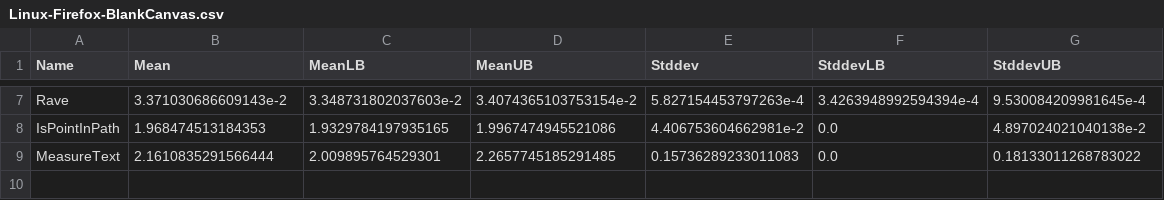
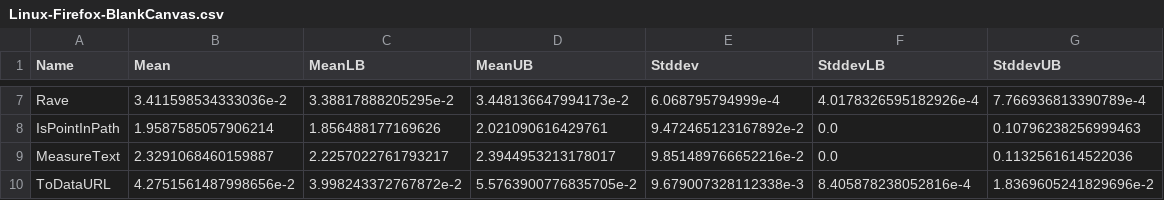
Before and after one commit to ku-fpg/blank-canvas-mark, a CSV file: results/Linux-Firefox-BlankCanvas.csv, drawn as a sheet; only a part is shown, gaps mark what is left out; the diff covers the shown part only; the diff names each change by its address in the sheet, - before the commit and + after, or states it on an @@ line.

```diff
--- a/results/Linux-Firefox-BlankCanvas.csv
+++ b/results/Linux-Firefox-BlankCanvas.csv
-B7 (Mean): 3.371030686609143e-2
+B7 (Mean): 3.411598534333036e-2
-C7 (MeanLB): 3.348731802037603e-2
+C7 (MeanLB): 3.38817888205295e-2
-D7 (MeanUB): 3.4074365103753154e-2
+D7 (MeanUB): 3.448136647994173e-2
-E7 (Stddev): 5.827154453797263e-4
+E7 (Stddev): 6.068795794999e-4
-F7 (StddevLB): 3.4263948992594394e-4
+F7 (StddevLB): 4.0178326595182926e-4
-G7 (StddevUB): 9.530084209981645e-4
+G7 (StddevUB): 7.766936813390789e-4
-B8 (Mean): 1.968474513184353
+B8 (Mean): 1.9587585057906214
-C8 (MeanLB): 1.9329784197935165
+C8 (MeanLB): 1.856488177169626
-D8 (MeanUB): 1.9967474945521086
+D8 (MeanUB): 2.021090616429761
-E8 (Stddev): 4.406753604662981e-2
+E8 (Stddev): 9.472465123167892e-2
-G8 (StddevUB): 4.897024021040138e-2
+G8 (StddevUB): 0.10796238256999463
-B9 (Mean): 2.1610835291566444
+B9 (Mean): 2.3291068460159887
-C9 (MeanLB): 2.009895764529301
+C9 (MeanLB): 2.2257022761793217
-D9 (MeanUB): 2.2657745185291485
+D9 (MeanUB): 2.3944953213178017
-E9 (Stddev): 0.15736289233011083
+E9 (Stddev): 9.851489766652216e-2
-G9 (StddevUB): 0.18133011268783022
+G9 (StddevUB): 0.1132561614522036
+row 10: ToDataURL | 4.2751561487998656e-2 | 3.998243372767872e-2 | 5.5763900776835705e-2 | 9.679007328112338e-3 | 8.405878238052816e-4 | 1.8369605241829696e-2
```
Also changed, not shown: 29 edited cells elsewhere in this file, results/Linux-Chrome-BlankCanvas.csv, 2 other files.
